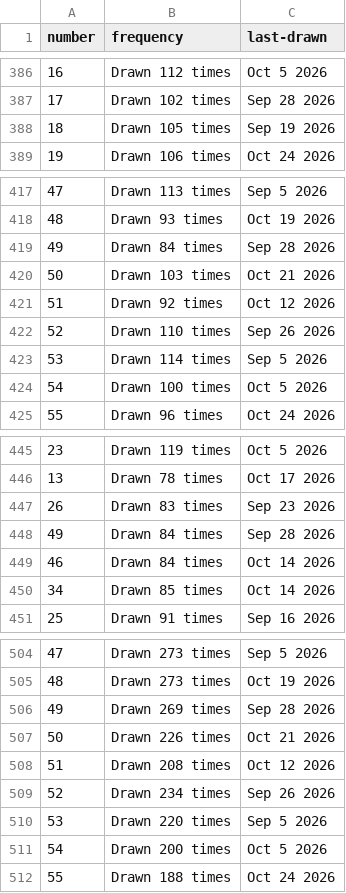
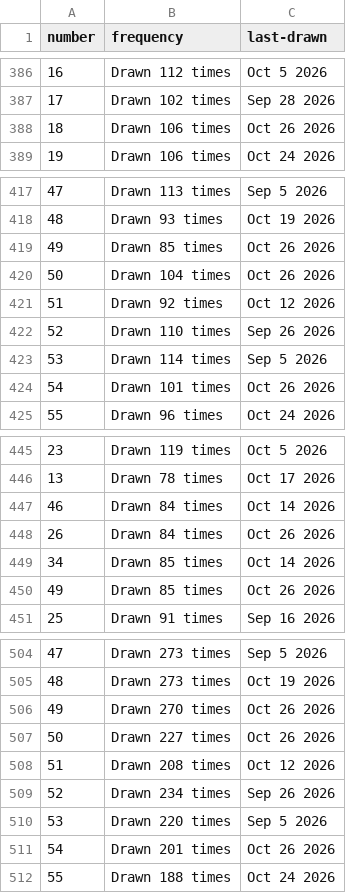
Before and after one commit to kv-hearst/powerball, a CSV file: data/main_ball.csv, drawn as a sheet; only a part is shown, gaps mark what is left out; the diff covers the shown part only.

```diff
--- a/data/main_ball.csv
+++ b/data/main_ball.csv
@@ -387,3 +387,3 @@ number,frequency,last-drawn
 17,Drawn 102 times,Sep 28 2026
-18,Drawn 105 times,Sep 19 2026
+18,Drawn 106 times,Oct 26 2026
 19,Drawn 106 times,Oct 24 2026
@@ -418,4 +418,4 @@ number,frequency,last-drawn
 48,Drawn 93 times,Oct 19 2026
-49,Drawn 84 times,Sep 28 2026
-50,Drawn 103 times,Oct 21 2026
+49,Drawn 85 times,Oct 26 2026
+50,Drawn 104 times,Oct 26 2026
 51,Drawn 92 times,Oct 12 2026
@@ -423,3 +423,3 @@ number,frequency,last-drawn
 53,Drawn 114 times,Sep 5 2026
-54,Drawn 100 times,Oct 5 2026
+54,Drawn 101 times,Oct 26 2026
 55,Drawn 96 times,Oct 24 2026
@@ -446,6 +446,6 @@ number,frequency,last-drawn
 13,Drawn 78 times,Oct 17 2026
-26,Drawn 83 times,Sep 23 2026
-49,Drawn 84 times,Sep 28 2026
 46,Drawn 84 times,Oct 14 2026
+26,Drawn 84 times,Oct 26 2026
 34,Drawn 85 times,Oct 14 2026
+49,Drawn 85 times,Oct 26 2026
 25,Drawn 91 times,Sep 16 2026
@@ -505,4 +505,4 @@ number,frequency,last-drawn
 48,Drawn 273 times,Oct 19 2026
-49,Drawn 269 times,Sep 28 2026
-50,Drawn 226 times,Oct 21 2026
+49,Drawn 270 times,Oct 26 2026
+50,Drawn 227 times,Oct 26 2026
 51,Drawn 208 times,Oct 12 2026
@@ -510,3 +510,3 @@ number,frequency,last-drawn
 53,Drawn 220 times,Sep 5 2026
-54,Drawn 200 times,Oct 5 2026
+54,Drawn 201 times,Oct 26 2026
 55,Drawn 188 times,Oct 24 2026
```
Also changed, not shown: 6 edited cells elsewhere in this file, data/main_ball_active.csv, data/main_ball_cleaned.csv, 4 other files.
